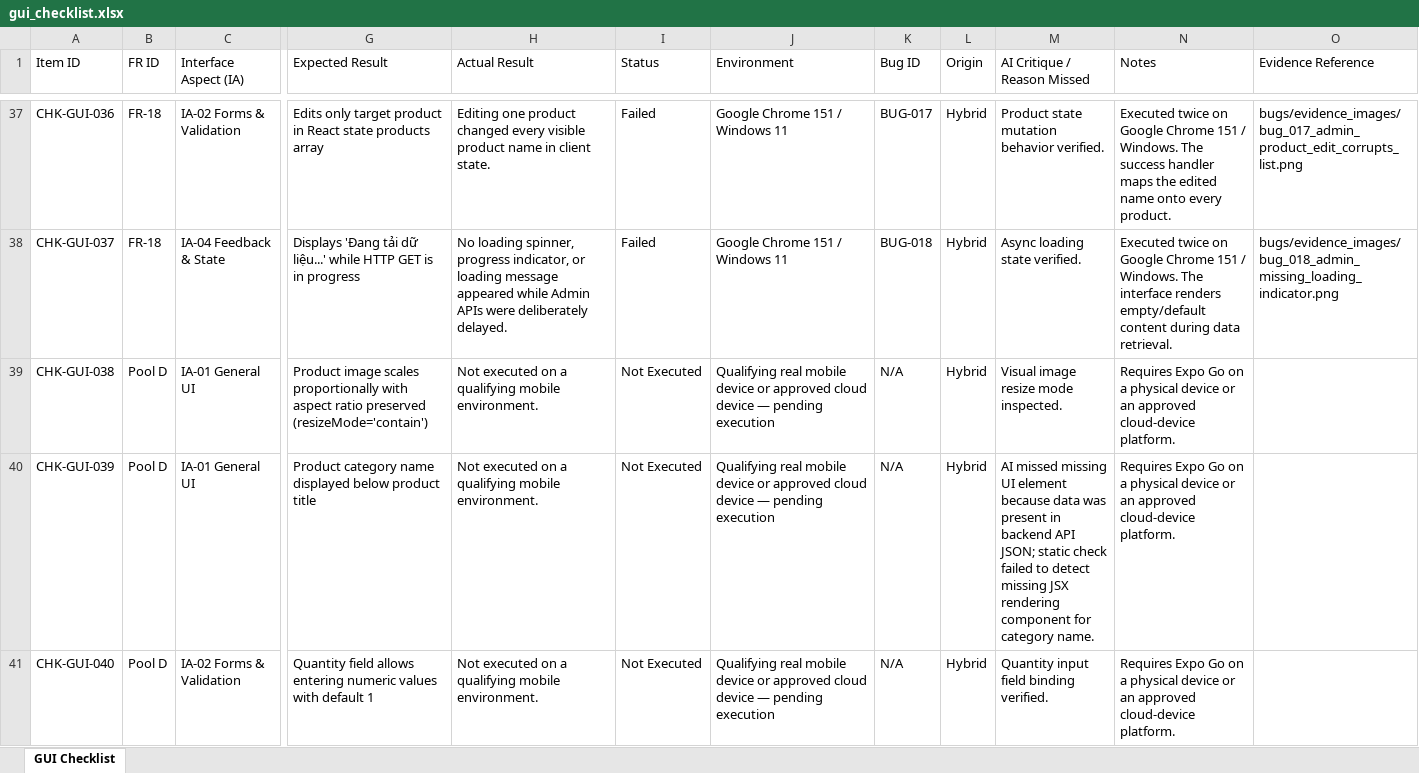
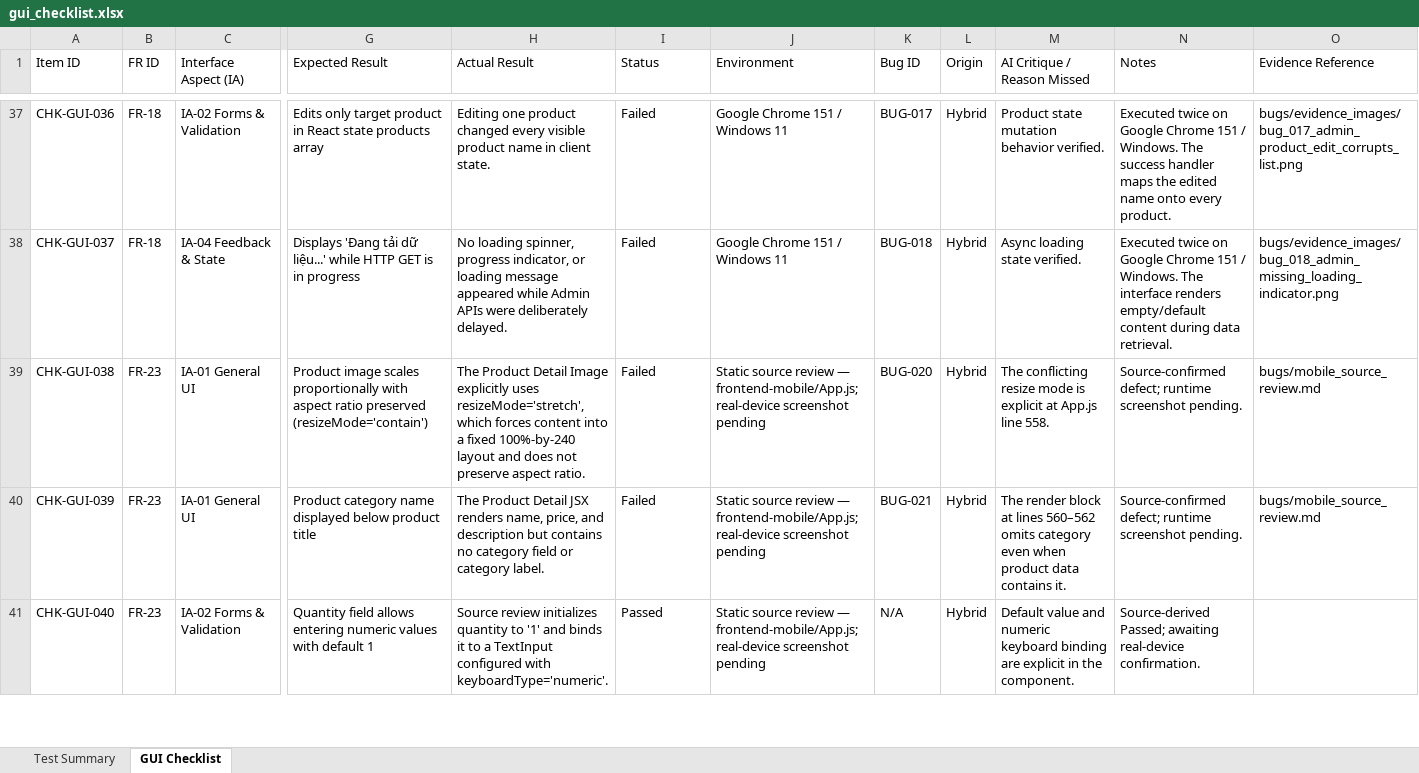
Before and after one commit to KidCute1412/eshop-sut, an Excel workbook: docs/assignments/HW03/deliverables/checklist/gui_checklist.xlsx, sheet GUI Checklist, drawn as a sheet; only a part is shown, gaps mark what is left out; values as stored, in another font and other column widths than the file's, no cell formats; the diff covers the shown part only; the diff names each change by its address in the sheet, - before the commit and + after, or states it on an @@ line.

Commit message:
fix(hw03): align mobile checklist with FR-23

```diff
--- a/docs/assignments/HW03/deliverables/checklist/gui_checklist.xlsx (sheet GUI Checklist)
+++ b/docs/assignments/HW03/deliverables/checklist/gui_checklist.xlsx (sheet GUI Checklist)
+sheet tab: Test Summary
-B39:B41 (FR ID): Pool D
+B39:B41 (FR ID): FR-23
-H39 (Actual Result): Not executed on a qualifying mobile environment.
+H39 (Actual Result): The Product Detail Image explicitly uses resizeMode='stretch', which forces content into a fixed 100%-by-240 layout and does not preserve aspect ratio.
-I39:I40 (Status): Not Executed
+I39:I40 (Status): Failed
-J39:J41 (Environment): Qualifying real mobile device or approved cloud device — pending execution
+J39:J41 (Environment): Static source review — frontend-mobile/App.js; real-device screenshot pending
-K39 (Bug ID): N/A
+K39 (Bug ID): BUG-020
-M39 (AI Critique / Reason Missed): Visual image resize mode inspected.
+M39 (AI Critique / Reason Missed): The conflicting resize mode is explicit at App.js line 558.
-N39:N40 (Notes): Requires Expo Go on a physical device or an approved cloud-device platform.
+N39:N40 (Notes): Source-confirmed defect; runtime screenshot pending.
-O39:O40 (Evidence Reference): (empty)
+O39:O40 (Evidence Reference): bugs/mobile_source_review.md
-H40 (Actual Result): Not executed on a qualifying mobile environment.
+H40 (Actual Result): The Product Detail JSX renders name, price, and description but contains no category field or category label.
-K40 (Bug ID): N/A
+K40 (Bug ID): BUG-021
-M40 (AI Critique / Reason Missed): AI missed missing UI element because data was present in backend API JSON; static check failed to detect missing JSX rendering component for category name.
+M40 (AI Critique / Reason Missed): The render block at lines 560–562 omits category even when product data contains it.
-H41 (Actual Result): Not executed on a qualifying mobile environment.
+H41 (Actual Result): Source review initializes quantity to '1' and binds it to a TextInput configured with keyboardType='numeric'.
-I41 (Status): Not Executed
+I41 (Status): Passed
-M41 (AI Critique / Reason Missed): Quantity input field binding verified.
+M41 (AI Critique / Reason Missed): Default value and numeric keyboard binding are explicit in the component.
-N41 (Notes): Requires Expo Go on a physical device or an approved cloud-device platform.
+N41 (Notes): Source-derived Passed; awaiting real-device confirmation.
```
Also changed, not shown: 103 edited cells elsewhere in this sheet, cell formats, 9 other files.
